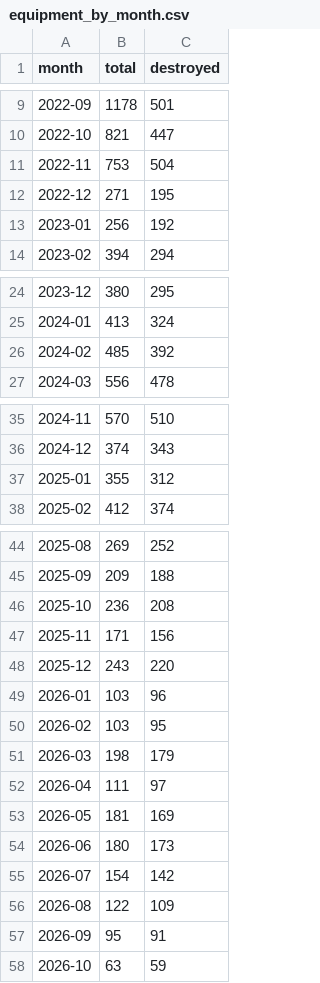
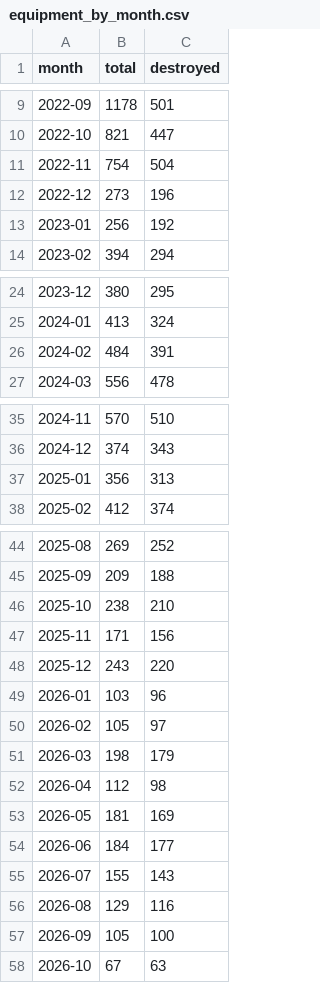
Before and after one commit to AlexTsiris/Russian-Ukraine-War, a CSV file: powerbi/equipment_by_month.csv, drawn as a sheet; only a part is shown, gaps mark what is left out.

```diff
--- a/powerbi/equipment_by_month.csv
+++ b/powerbi/equipment_by_month.csv
@@ -10,4 +10,4 @@ month,total,destroyed
 2022-10,821,447
-2022-11,753,504
-2022-12,271,195
+2022-11,754,504
+2022-12,273,196
 2023-01,256,192
@@ -25,3 +25,3 @@ month,total,destroyed
 2024-01,413,324
-2024-02,485,392
+2024-02,484,391
 2024-03,556,478
@@ -36,3 +36,3 @@ month,total,destroyed
 2024-12,374,343
-2025-01,355,312
+2025-01,356,313
 2025-02,412,374
@@ -45,3 +45,3 @@ month,total,destroyed
 2025-09,209,188
-2025-10,236,208
+2025-10,238,210
 2025-11,171,156
@@ -49,10 +49,10 @@ month,total,destroyed
 2026-01,103,96
-2026-02,103,95
+2026-02,105,97
 2026-03,198,179
-2026-04,111,97
+2026-04,112,98
 2026-05,181,169
-2026-06,180,173
-2026-07,154,142
-2026-08,122,109
-2026-09,95,91
-2026-10,63,59
+2026-06,184,177
+2026-07,155,143
+2026-08,129,116
+2026-09,105,100
+2026-10,67,63
```
Also changed, not shown: powerbi/equipment_by_type.csv, powerbi/equipment_meta.csv, 6 other files.
